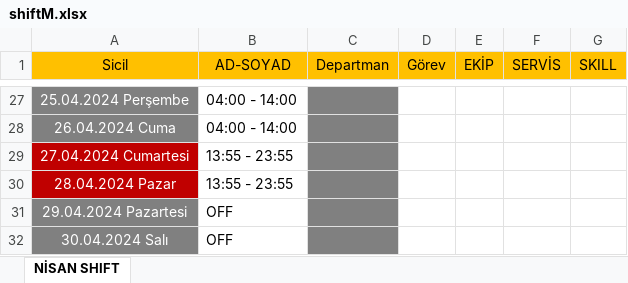
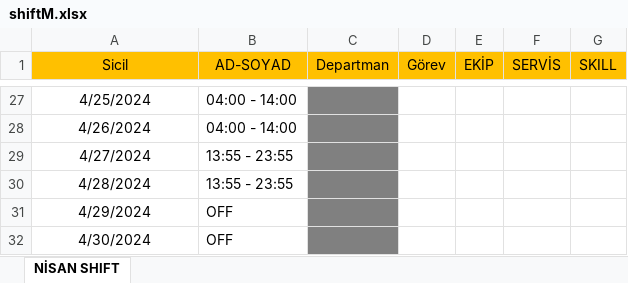
Before and after one commit to ahevr/slnShiftRepo, an Excel workbook: public/shiftM.xlsx, sheet NİSAN SHIFT, drawn as a sheet; only a part is shown, gaps mark what is left out; values as stored, in another font and other column widths than the file's, no borders; the diff covers the shown part only; the diff names each change by its address in the sheet, - before the commit and + after, or states it on an @@ line.

```diff
--- a/public/shiftM.xlsx (sheet NİSAN SHIFT)
+++ b/public/shiftM.xlsx (sheet NİSAN SHIFT)
-A27:A32 text colour: #FFFFFF
+A27:A32 text colour: black
-A27:A28 fill: #808080
+A27:A28 fill: none
-A27 (Sicil): 25.04.2024 Perşembe
+A27 (Sicil): 4/25/2024
-A28 (Sicil): 26.04.2024 Cuma
+A28 (Sicil): 4/26/2024
-A29 (Sicil): 27.04.2024 Cumartesi
+A29 (Sicil): 4/27/2024
-A29:A30 fill: #C00000
+A29:A30 fill: none
-A30 (Sicil): 28.04.2024 Pazar
+A30 (Sicil): 4/28/2024
-A31 (Sicil): 29.04.2024 Pazartesi
+A31 (Sicil): 4/29/2024
-A31:A32 fill: #808080
+A31:A32 fill: none
-A32 (Sicil): 30.04.2024 Salı
+A32 (Sicil): 4/30/2024
```
Also changed, not shown: 24 edited cells and cell formats elsewhere in this sheet, 2 other files.
